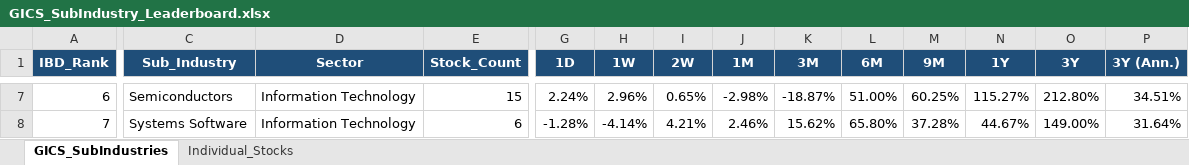
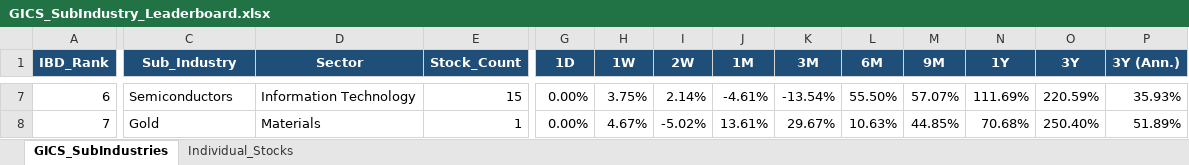
Before and after one commit to Jamesssurfer/GICS-Tracker, an Excel workbook: GICS_SubIndustry_Leaderboard.xlsx, sheet GICS_SubIndustries, drawn as a sheet; only a part is shown, gaps mark what is left out; values as stored, in another font and other column widths than the file's, no borders; the diff covers the shown part only; the diff names each change by its address in the sheet, - before the commit and + after, or states it on an @@ line.

Commit message:
Auto-update: S&P 500 GICS Sub-Industry RS Leaderboard (2026-09-08)

```diff
--- a/GICS_SubIndustry_Leaderboard.xlsx (sheet GICS_SubIndustries)
+++ b/GICS_SubIndustry_Leaderboard.xlsx (sheet GICS_SubIndustries)
-G7 (1D): 2.24%
+G7 (1D): 0.00%
-H7 (1W): 2.96%
+H7 (1W): 3.75%
-I7 (2W): 0.65%
+I7 (2W): 2.14%
-J7 (1M): -2.98%
+J7 (1M): -4.61%
-K7 (3M): -18.87%
+K7 (3M): -13.54%
-L7 (6M): 51.00%
+L7 (6M): 55.50%
-M7 (9M): 60.25%
+M7 (9M): 57.07%
-N7 (1Y): 115.27%
+N7 (1Y): 111.69%
-O7 (3Y): 212.80%
+O7 (3Y): 220.59%
-P7 (3Y (Ann.)): 34.51%
+P7 (3Y (Ann.)): 35.93%
-C8 (Sub_Industry): Systems Software
+C8 (Sub_Industry): Gold
-D8 (Sector): Information Technology
+D8 (Sector): Materials
-E8 (Stock_Count): 6
+E8 (Stock_Count): 1
-G8 (1D): -1.28%
+G8 (1D): 0.00%
-H8 (1W): -4.14%
+H8 (1W): 4.67%
-I8 (2W): 4.21%
+I8 (2W): -5.02%
-J8 (1M): 2.46%
+J8 (1M): 13.61%
-K8 (3M): 15.62%
+K8 (3M): 29.67%
-L8 (6M): 65.80%
+L8 (6M): 10.63%
-M8 (9M): 37.28%
+M8 (9M): 44.85%
-N8 (1Y): 44.67%
+N8 (1Y): 70.68%
-O8 (3Y): 149.00%
+O8 (3Y): 250.40%
-P8 (3Y (Ann.)): 31.64%
+P8 (3Y (Ann.)): 51.89%
```
Also changed, not shown: 1653 edited cells elsewhere in this sheet, sheet Individual_Stocks.
